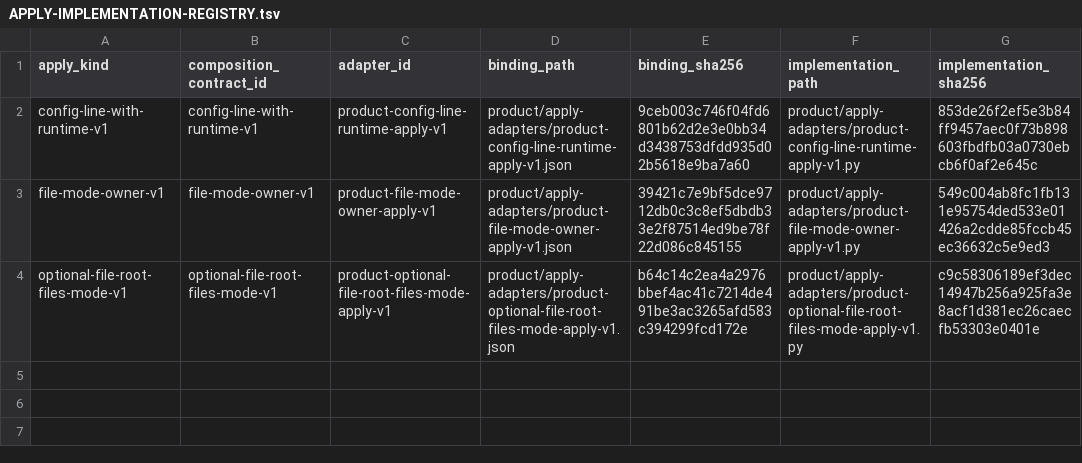
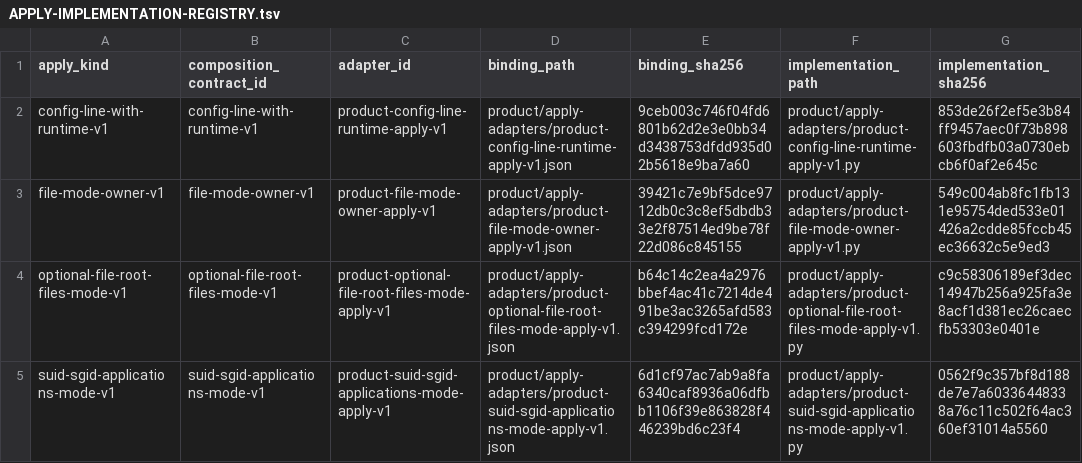
Before and after one commit to rasav65/SecureLinux-Policy, a TSV file: product/APPLY-IMPLEMENTATION-REGISTRY.tsv, drawn as a sheet.

Commit message:
product: механизм APPLY suid-sgid-applications-mode-v1 для 2.3.9-SUID-SGID-MODE
Адаптер снимает биты 0022 с SUID/SGID-приложений: перечислитель - Python-копия
CHECK-наблюдателя (find -P -xdev -type f -perm /6000 по непсевдо-точкам
mountinfo, дедупликация точек и файлов по dev:ino), план до мутаций, fchmod
через O_NOFOLLOW, без компенсации; hardlink>1 - пропуск с записью, ошибка
объекта - APPLIED_PARTIAL, EROFS и не root - остановка. Перед fchmod
ревалидация на дескрипторе в порядке S_ISREG -> dev/ino -> биты 06000, иначе
пропуск с причиной. Иной op (subset-of-file, 2.3.9-ALLOWLIST) -
NOT_ELIGIBLE_APPLY_UNSUPPORTED.

Authority, binding, строки APPLY-реестров, apply.supported у 2.3.9-SUID-SGID-MODE,
литералы тестов 3 -> 4 механизма и 26 -> 27 контролей, карта сегментации G6:
SUID-SGID-MODE перенесён в строку "да", сверка STATE_DOCS.

```diff
--- a/product/APPLY-IMPLEMENTATION-REGISTRY.tsv
+++ b/product/APPLY-IMPLEMENTATION-REGISTRY.tsv
@@ -4 +4,2 @@ file-mode-owner-v1	file-mode-owner-v1	product-file-mode-owner-apply-v1	product/a
 optional-file-root-files-mode-v1	optional-file-root-files-mode-v1	product-optional-file-root-files-mode-apply-v1	product/apply-adapters/product-optional-file-root-files-mode-apply-v1.json	b64c14c2ea4a2976bbef4ac41c7214de491be3ac3265afd583c394299fcd172e	product/apply-adapters/product-optional-file-root-files-mode-apply-v1.py	c9c58306189ef3dec14947b256a925fa3e8acf1d381ec26caecfb53303e0401e
+suid-sgid-applications-mode-v1	suid-sgid-applications-mode-v1	product-suid-sgid-applications-mode-apply-v1	product/apply-adapters/product-suid-sgid-applications-mode-apply-v1.json	6d1cf97ac7ab9a8fa6340caf8936a06dfbb1106f39e863828f446239bd6c23f4	product/apply-adapters/product-suid-sgid-applications-mode-apply-v1.py	0562f9c357bf8d188de7e7a60336448338a76c11c502f64ac360ef31014a5560
```
Also changed, not shown: controls/fstec-core/linux-2022/CONTROL-MANIFEST.tsv, product/APPLY-KIND-REGISTRY.tsv, 26 other files.
